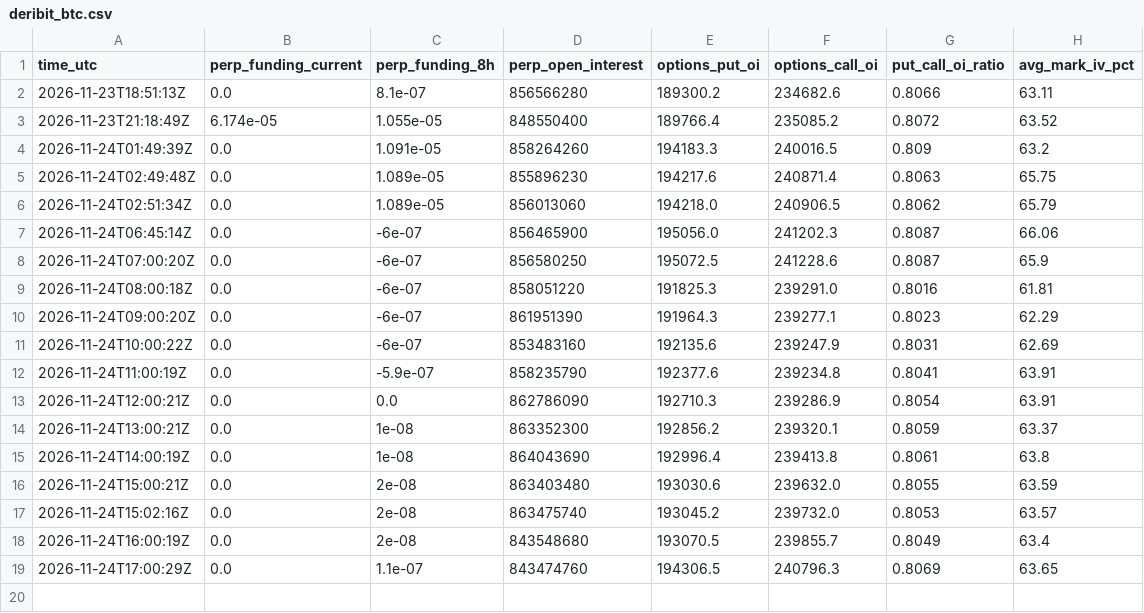
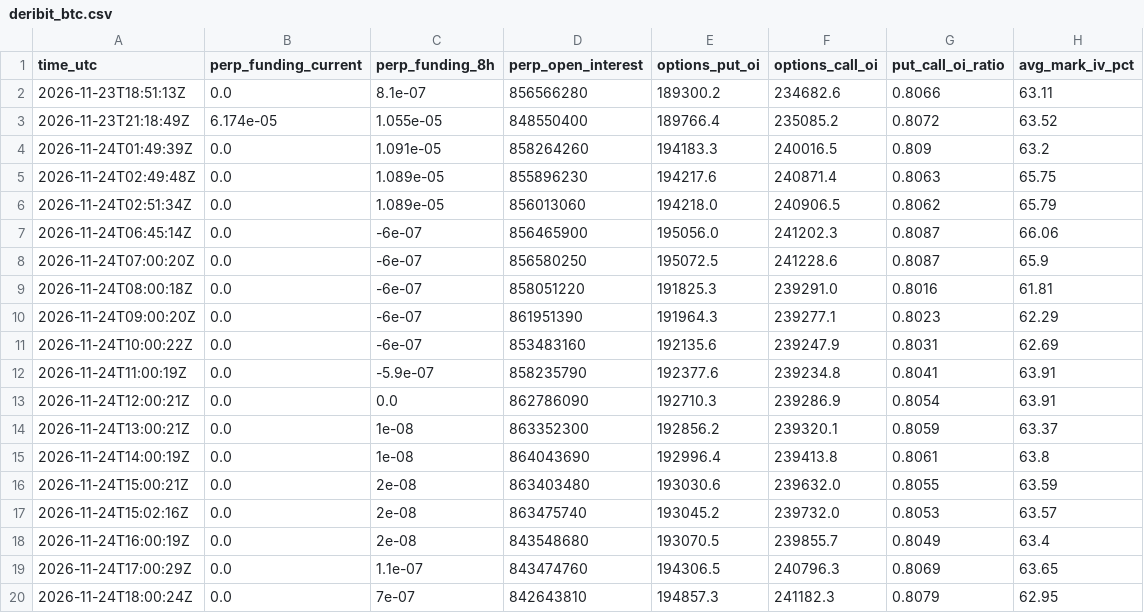
Before and after one commit to JonHagwood/crypto-data, a CSV file: data/deribit_btc.csv, drawn as a sheet.

```diff
--- a/data/deribit_btc.csv
+++ b/data/deribit_btc.csv
@@ -19 +19,2 @@ time_utc,perp_funding_current,perp_funding_8h,perp_open_interest,options_put_oi,
 2026-11-24T17:00:29Z,0.0,1.1e-07,843474760,194306.5,240796.3,0.8069,63.65
+2026-11-24T18:00:24Z,0.0,7e-07,842643810,194857.3,241182.3,0.8079,62.95
```
Also changed, not shown: data/fear_greed.csv, data/news.csv, 4 other files.
